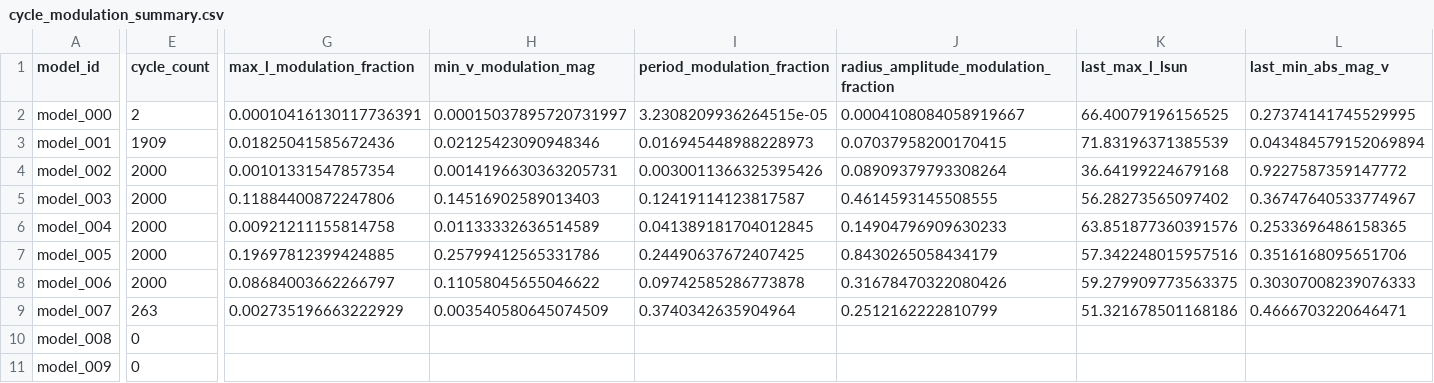
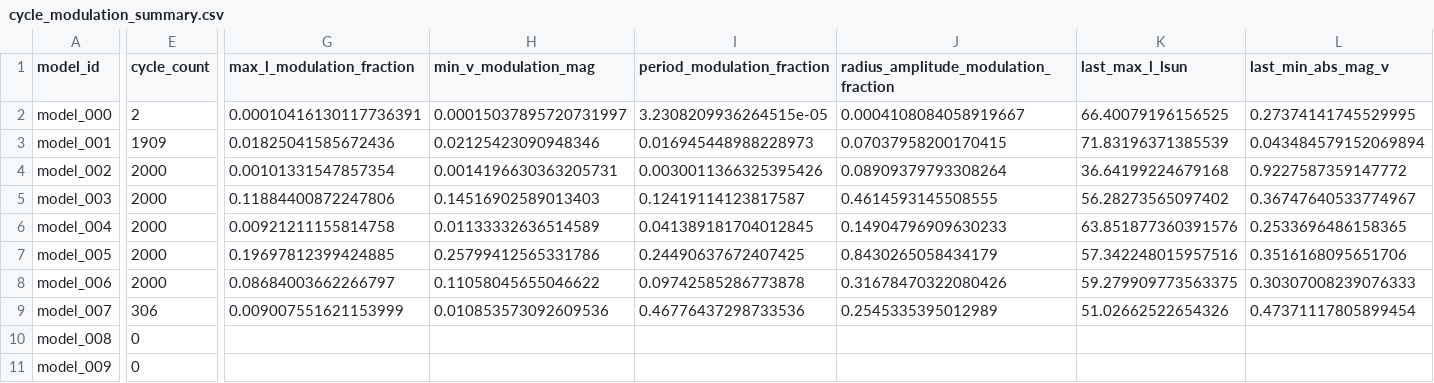
Before and after one commit to earlbellinger/kappa, a CSV file: site/metadata/cycle_modulation_summary.csv, drawn as a sheet; only a part is shown, gaps mark what is left out; the diff covers the shown part only; the diff names each change by its address in the sheet, - before the commit and + after, or states it on an @@ line.

```diff
--- a/site/metadata/cycle_modulation_summary.csv
+++ b/site/metadata/cycle_modulation_summary.csv
-E9 (cycle_count): 263
+E9 (cycle_count): 306
-G9 (max_l_modulation_fraction): 0.002735196663222929
+G9 (max_l_modulation_fraction): 0.009007551621153999
-H9 (min_v_modulation_mag): 0.003540580645074509
+H9 (min_v_modulation_mag): 0.010853573092609536
-I9 (period_modulation_fraction): 0.3740342635904964
+I9 (period_modulation_fraction): 0.46776437298733536
-J9: 0.2512162222810799
+J9: 0.2545335395012989
-K9 (last_max_l_lsun): 51.321678501168186
+K9 (last_max_l_lsun): 51.02662522654326
-L9 (last_min_abs_mag_v): 0.4666703220646471
+L9 (last_min_abs_mag_v): 0.47371117805899454
```
Also changed, not shown: 1 edited cell elsewhere in this file, site/metadata/convergence_summary_last100.csv, 13 other files.
